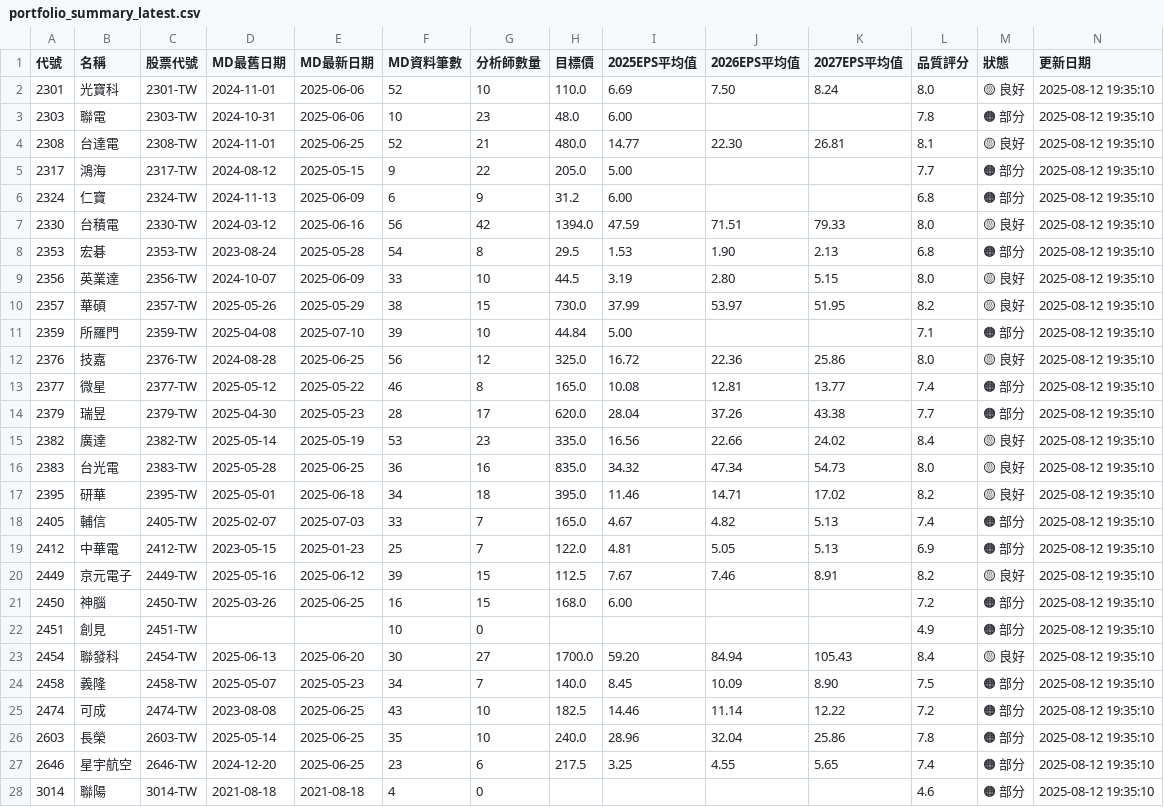
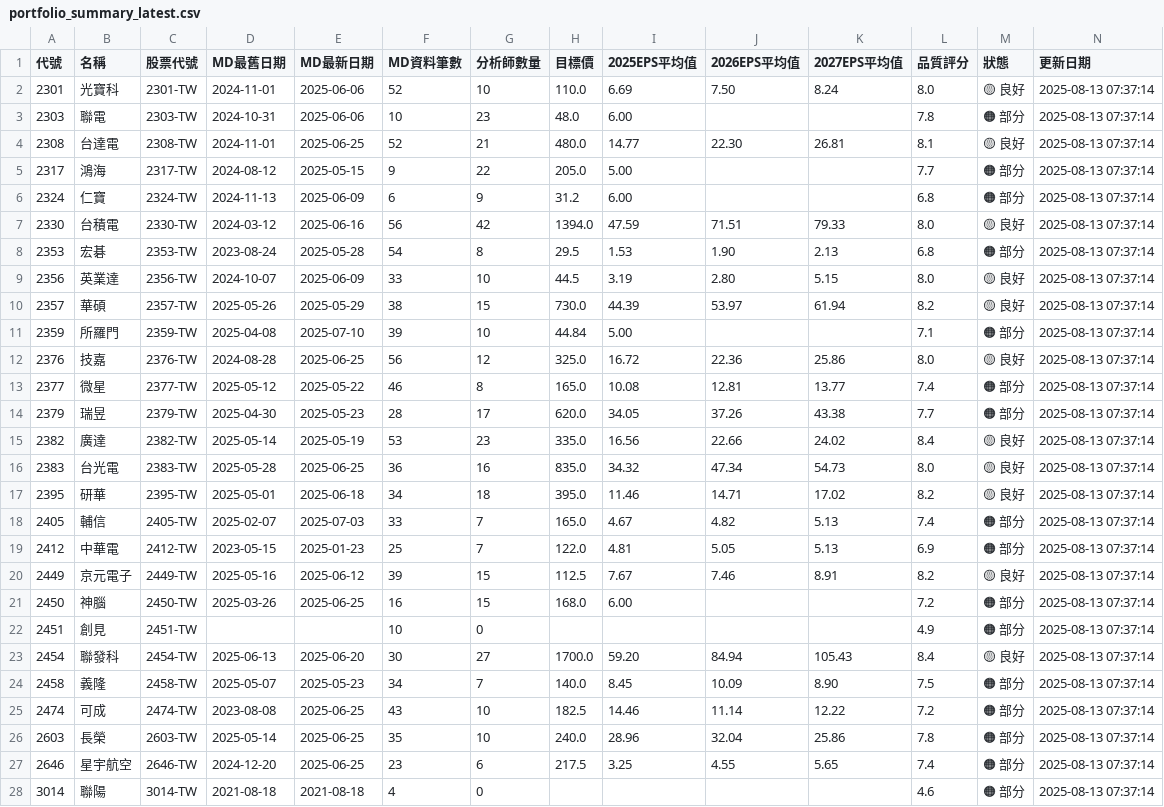
Before and after one commit to wenchiehlee/GoogleSearch, a CSV file: data/reports/portfolio_summary_latest.csv, drawn as a sheet; only a part is shown; the diff covers the shown part only.

```diff
--- a/data/reports/portfolio_summary_latest.csv
+++ b/data/reports/portfolio_summary_latest.csv
@@ -1,28 +1,28 @@
 代號,名稱,股票代號,MD最舊日期,MD最新日期,MD資料筆數,分析師數量,目標價,2025EPS平均值,2026EPS平均值,2027EPS平均值,品質評分,狀態,更新日期
-2301,光寶科,2301-TW,2024-11-01,2025-06-06,52,10,110.0,6.69,7.50,8.24,8.0,🟡 良好,2025-08-12 19:35:10
-2303,聯電,2303-TW,2024-10-31,2025-06-06,10,23,48.0,6.00,,,7.8,🟠 部分,2025-08-12 19:35:10
-2308,台達電,2308-TW,2024-11-01,2025-06-25,52,21,480.0,14.77,22.30,26.81,8.1,🟡 良好,2025-08-12 19:35:10
-2317,鴻海,2317-TW,2024-08-12,2025-05-15,9,22,205.0,5.00,,,7.7,🟠 部分,2025-08-12 19:35:10
-2324,仁寶,2324-TW,2024-11-13,2025-06-09,6,9,31.2,6.00,,,6.8,🟠 部分,2025-08-12 19:35:10
-2330,台積電,2330-TW,2024-03-12,2025-06-16,56,42,1394.0,47.59,71.51,79.33,8.0,🟡 良好,2025-08-12 19:35:10
-2353,宏碁,2353-TW,2023-08-24,2025-05-28,54,8,29.5,1.53,1.90,2.13,6.8,🟠 部分,2025-08-12 19:35:10
-2356,英業達,2356-TW,2024-10-07,2025-06-09,33,10,44.5,3.19,2.80,5.15,8.0,🟡 良好,2025-08-12 19:35:10
-2357,華碩,2357-TW,2025-05-26,2025-05-29,38,15,730.0,37.99,53.97,51.95,8.2,🟡 良好,2025-08-12 19:35:10
-2359,所羅門,2359-TW,2025-04-08,2025-07-10,39,10,44.84,5.00,,,7.1,🟠 部分,2025-08-12 19:35:10
-2376,技嘉,2376-TW,2024-08-28,2025-06-25,56,12,325.0,16.72,22.36,25.86,8.0,🟡 良好,2025-08-12 19:35:10
-2377,微星,2377-TW,2025-05-12,2025-05-22,46,8,165.0,10.08,12.81,13.77,7.4,🟠 部分,2025-08-12 19:35:10
-2379,瑞昱,2379-TW,2025-04-30,2025-05-23,28,17,620.0,28.04,37.26,43.38,7.7,🟠 部分,2025-08-12 19:35:10
-2382,廣達,2382-TW,2025-05-14,2025-05-19,53,23,335.0,16.56,22.66,24.02,8.4,🟡 良好,2025-08-12 19:35:10
-2383,台光電,2383-TW,2025-05-28,2025-06-25,36,16,835.0,34.32,47.34,54.73,8.0,🟡 良好,2025-08-12 19:35:10
-2395,研華,2395-TW,2025-05-01,2025-06-18,34,18,395.0,11.46,14.71,17.02,8.2,🟡 良好,2025-08-12 19:35:10
-2405,輔信,2405-TW,2025-02-07,2025-07-03,33,7,165.0,4.67,4.82,5.13,7.4,🟠 部分,2025-08-12 19:35:10
-2412,中華電,2412-TW,2023-05-15,2025-01-23,25,7,122.0,4.81,5.05,5.13,6.9,🟠 部分,2025-08-12 19:35:10
-2449,京元電子,2449-TW,2025-05-16,2025-06-12,39,15,112.5,7.67,7.46,8.91,8.2,🟡 良好,2025-08-12 19:35:10
-2450,神腦,2450-TW,2025-03-26,2025-06-25,16,15,168.0,6.00,,,7.2,🟠 部分,2025-08-12 19:35:10
-2451,創見,2451-TW,,,10,0,,,,,4.9,🟠 部分,2025-08-12 19:35:10
-2454,聯發科,2454-TW,2025-06-13,2025-06-20,30,27,1700.0,59.20,84.94,105.43,8.4,🟡 良好,2025-08-12 19:35:10
-2458,義隆,2458-TW,2025-05-07,2025-05-23,34,7,140.0,8.45,10.09,8.90,7.5,🟠 部分,2025-08-12 19:35:10
-2474,可成,2474-TW,2023-08-08,2025-06-25,43,10,182.5,14.46,11.14,12.22,7.2,🟠 部分,2025-08-12 19:35:10
-2603,長榮,2603-TW,2025-05-14,2025-06-25,35,10,240.0,28.96,32.04,25.86,7.8,🟠 部分,2025-08-12 19:35:10
-2646,星宇航空,2646-TW,2024-12-20,2025-06-25,23,6,217.5,3.25,4.55,5.65,7.4,🟠 部分,2025-08-12 19:35:10
-3014,聯陽,3014-TW,2021-08-18,2021-08-18,4,0,,,,,4.6,🟠 部分,2025-08-12 19:35:10
+2301,光寶科,2301-TW,2024-11-01,2025-06-06,52,10,110.0,6.69,7.50,8.24,8.0,🟡 良好,2025-08-13 07:37:14
+2303,聯電,2303-TW,2024-10-31,2025-06-06,10,23,48.0,6.00,,,7.8,🟠 部分,2025-08-13 07:37:14
+2308,台達電,2308-TW,2024-11-01,2025-06-25,52,21,480.0,14.77,22.30,26.81,8.1,🟡 良好,2025-08-13 07:37:14
+2317,鴻海,2317-TW,2024-08-12,2025-05-15,9,22,205.0,5.00,,,7.7,🟠 部分,2025-08-13 07:37:14
+2324,仁寶,2324-TW,2024-11-13,2025-06-09,6,9,31.2,6.00,,,6.8,🟠 部分,2025-08-13 07:37:14
+2330,台積電,2330-TW,2024-03-12,2025-06-16,56,42,1394.0,47.59,71.51,79.33,8.0,🟡 良好,2025-08-13 07:37:14
+2353,宏碁,2353-TW,2023-08-24,2025-05-28,54,8,29.5,1.53,1.90,2.13,6.8,🟠 部分,2025-08-13 07:37:14
+2356,英業達,2356-TW,2024-10-07,2025-06-09,33,10,44.5,3.19,2.80,5.15,8.0,🟡 良好,2025-08-13 07:37:14
+2357,華碩,2357-TW,2025-05-26,2025-05-29,38,15,730.0,44.39,53.97,61.94,8.2,🟡 良好,2025-08-13 07:37:14
+2359,所羅門,2359-TW,2025-04-08,2025-07-10,39,10,44.84,5.00,,,7.1,🟠 部分,2025-08-13 07:37:14
+2376,技嘉,2376-TW,2024-08-28,2025-06-25,56,12,325.0,16.72,22.36,25.86,8.0,🟡 良好,2025-08-13 07:37:14
+2377,微星,2377-TW,2025-05-12,2025-05-22,46,8,165.0,10.08,12.81,13.77,7.4,🟠 部分,2025-08-13 07:37:14
+2379,瑞昱,2379-TW,2025-04-30,2025-05-23,28,17,620.0,34.05,37.26,43.38,7.7,🟠 部分,2025-08-13 07:37:14
+2382,廣達,2382-TW,2025-05-14,2025-05-19,53,23,335.0,16.56,22.66,24.02,8.4,🟡 良好,2025-08-13 07:37:14
+2383,台光電,2383-TW,2025-05-28,2025-06-25,36,16,835.0,34.32,47.34,54.73,8.0,🟡 良好,2025-08-13 07:37:14
+2395,研華,2395-TW,2025-05-01,2025-06-18,34,18,395.0,11.46,14.71,17.02,8.2,🟡 良好,2025-08-13 07:37:14
+2405,輔信,2405-TW,2025-02-07,2025-07-03,33,7,165.0,4.67,4.82,5.13,7.4,🟠 部分,2025-08-13 07:37:14
+2412,中華電,2412-TW,2023-05-15,2025-01-23,25,7,122.0,4.81,5.05,5.13,6.9,🟠 部分,2025-08-13 07:37:14
+2449,京元電子,2449-TW,2025-05-16,2025-06-12,39,15,112.5,7.67,7.46,8.91,8.2,🟡 良好,2025-08-13 07:37:14
+2450,神腦,2450-TW,2025-03-26,2025-06-25,16,15,168.0,6.00,,,7.2,🟠 部分,2025-08-13 07:37:14
+2451,創見,2451-TW,,,10,0,,,,,4.9,🟠 部分,2025-08-13 07:37:14
+2454,聯發科,2454-TW,2025-06-13,2025-06-20,30,27,1700.0,59.20,84.94,105.43,8.4,🟡 良好,2025-08-13 07:37:14
+2458,義隆,2458-TW,2025-05-07,2025-05-23,34,7,140.0,8.45,10.09,8.90,7.5,🟠 部分,2025-08-13 07:37:14
+2474,可成,2474-TW,2023-08-08,2025-06-25,43,10,182.5,14.46,11.14,12.22,7.2,🟠 部分,2025-08-13 07:37:14
+2603,長榮,2603-TW,2025-05-14,2025-06-25,35,10,240.0,28.96,32.04,25.86,7.8,🟠 部分,2025-08-13 07:37:14
+2646,星宇航空,2646-TW,2024-12-20,2025-06-25,23,6,217.5,3.25,4.55,5.65,7.4,🟠 部分,2025-08-13 07:37:14
+3014,聯陽,3014-TW,2021-08-18,2021-08-18,4,0,,,,,4.6,🟠 部分,2025-08-13 07:37:14
```
Also changed, not shown: 33 edited cells elsewhere in this file, data/reports/detailed_report_latest.csv, data/reports/validation_summary_latest.csv, 5 other files.
